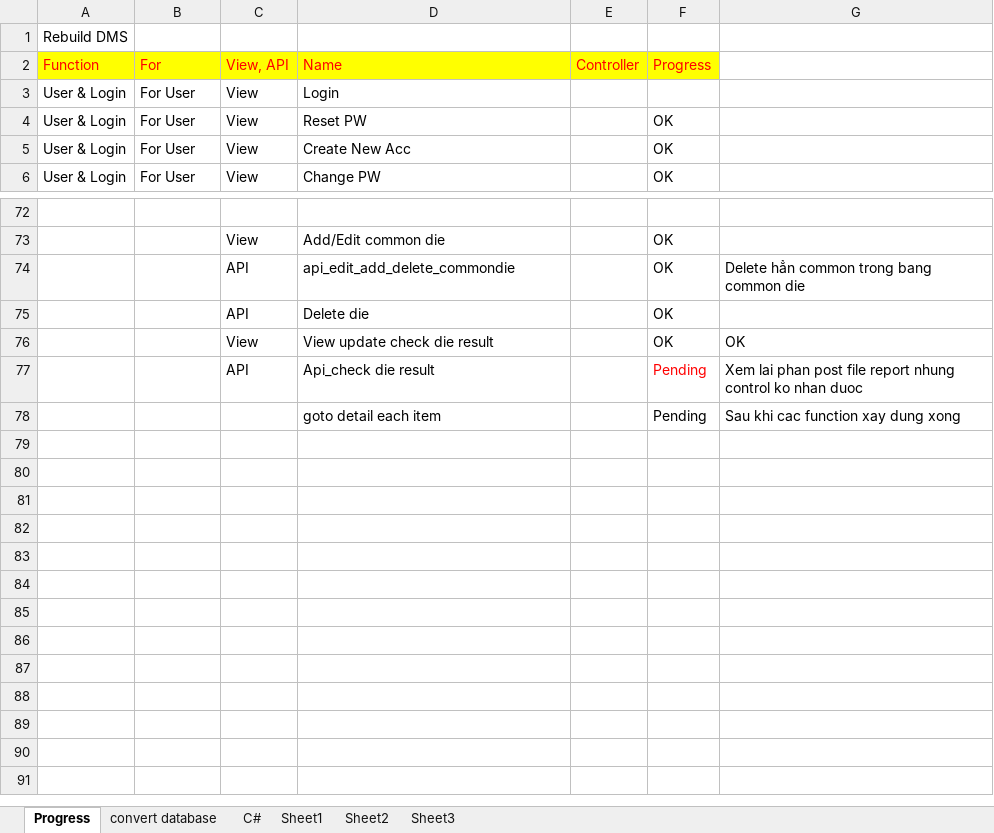
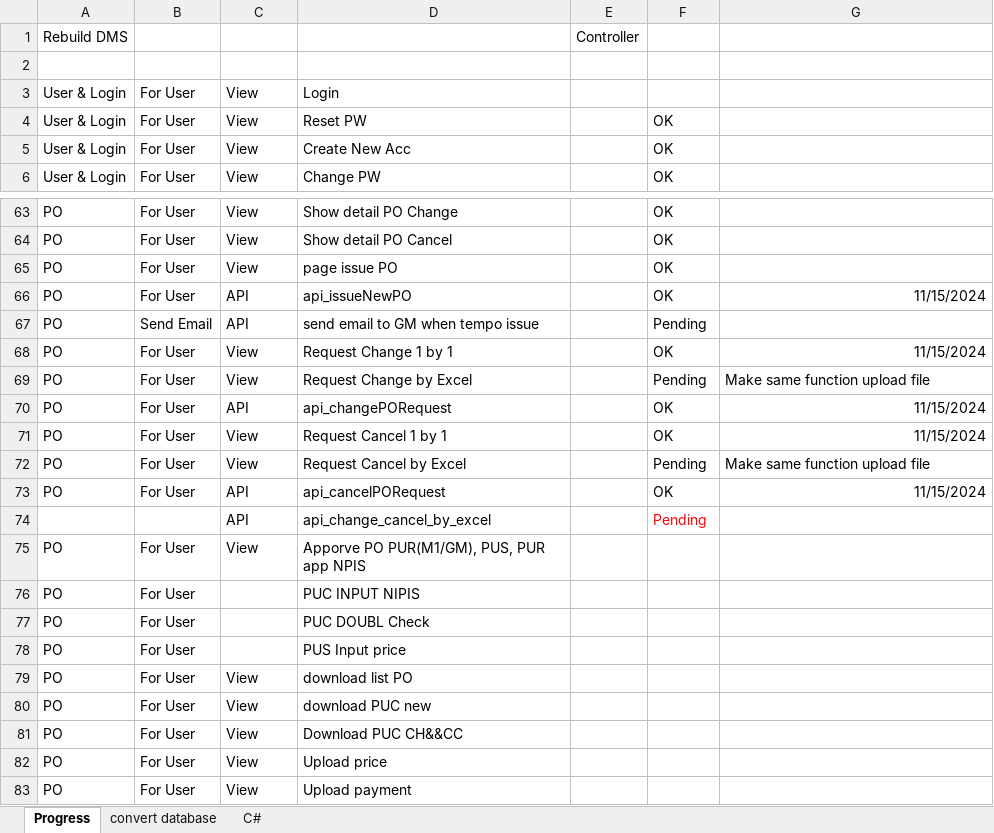
Before and after one commit to QuyVan37/ReDMSQV, an Excel workbook: Rebuild Progress.xlsx, sheet Progress, drawn as a sheet; only a part is shown, gaps mark what is left out; values as stored, in another font and other column widths than the file's, no borders; removed rows and columns are numbered as before the commit, all else as after; the diff covers the shown part only; the diff names each change by its address in the sheet, - before the commit and + after, or states it on an @@ line.

Commit message:
Add files via upload

```diff
--- a/Rebuild Progress.xlsx (sheet Progress)
+++ b/Rebuild Progress.xlsx (sheet Progress)
-sheet tab: Sheet1
-sheet tab: Sheet2
-sheet tab: Sheet3
-E1: (empty)
+E1: Controller
-row 2: Function | For | View, API | Name | Controller | Progress
+row 2: (empty)
-A2:F2 fill: #FFFF00
+A2:F2 fill: none
-row 63: (empty)
+row 63: PO | For User | View | Show detail PO Change |  | OK
-row 73:  |  | View | Add/Edit common die |  | OK
-row 74:  |  | API | api_edit_add_delete_commondie |  | OK | Delete hẳn common trong bang common die
-row 75:  |  | API | Delete die |  | OK
-row 76:  |  | View | View update check die result |  | OK | OK
+row 64: PO | For User | View | Show detail PO Cancel |  | OK
+row 65: PO | For User | View | page issue PO |  | OK
+row 66: PO | For User | API | api_issueNewPO |  | OK | 11/15/2024
+row 67: PO | Send Email | API | send email to GM when tempo issue |  | Pending
+row 68: PO | For User | View | Request Change 1 by 1 |  | OK | 11/15/2024
+row 69: PO | For User | View | Request Change by Excel |  | Pending | Make same function upload file
+row 70: PO | For User | API | api_changePORequest |  | OK | 11/15/2024
+row 71: PO | For User | View | Request Cancel 1 by 1 |  | OK | 11/15/2024
+row 72: PO | For User | View | Request Cancel by Excel |  | Pending | Make same function upload file
+row 73: PO | For User | API | api_cancelPORequest |  | OK | 11/15/2024
-D74: Api_check die result
+D74: api_change_cancel_by_excel
-G74: Xem lai phan post file report nhung control ko nhan duoc
+G74: (empty)
-row 78:  |  |  | goto detail each item |  | Pending | Sau khi cac function xay dung xong
+row 75: PO | For User | View | Apporve PO PUR(M1/GM), PUS, PUR app NPIS
+row 76: PO | For User |  | PUC INPUT NIPIS
+row 77: PO | For User |  | PUC DOUBL Check
+row 78: PO | For User |  | PUS Input price
+row 79: PO | For User | View | download list PO
+row 80: PO | For User | View | download PUC new
+row 81: PO | For User | View | Download PUC CH&&CC
+row 82: PO | For User | View | Upload price
+row 83: PO | For User | View | Upload payment
```
Also changed, not shown: 16 added rows, 25 removed rows, 47 edited cells and cell formats elsewhere in this sheet, sheet convert database, sheet C#.
